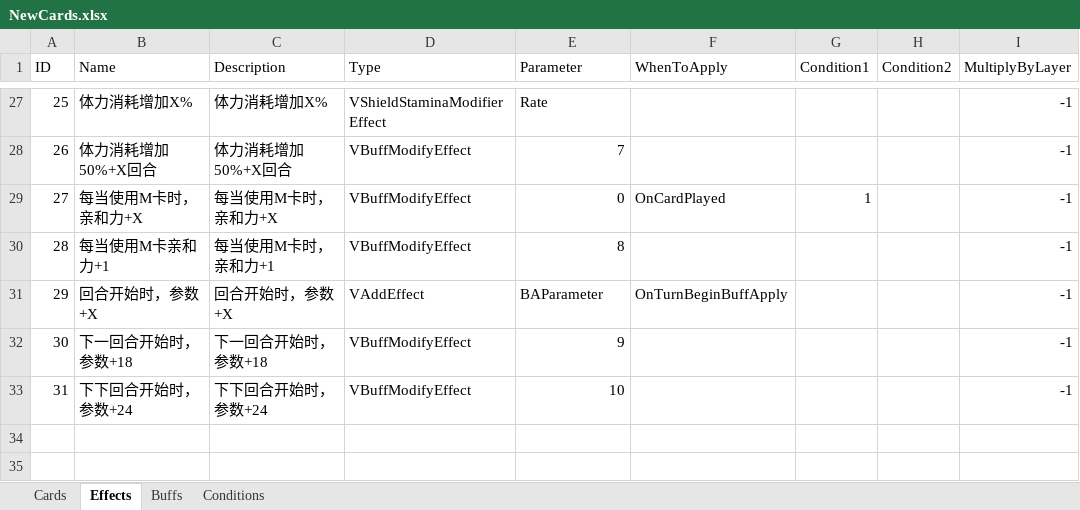
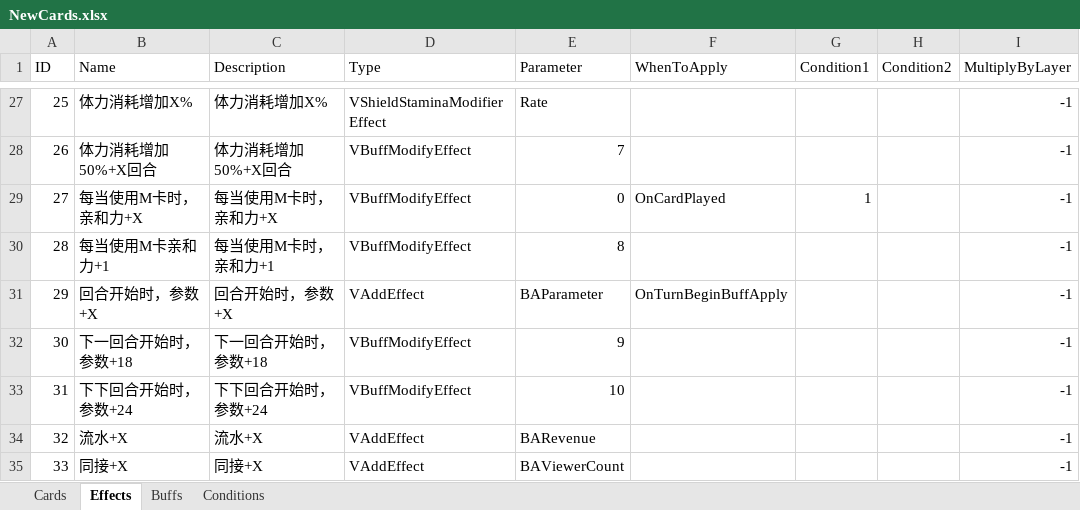
Before and after one commit to MHProtein/VTuberSim, an Excel workbook: Assets/Resources/Configurations/NewCards.xlsx, sheet Effects, drawn as a sheet; only a part is shown, gaps mark what is left out; values as stored, in another font and other column widths than the file's, no borders; the diff names each change by its address in the sheet, - before the commit and + after, or states it on an @@ line.

```diff
--- a/Assets/Resources/Configurations/NewCards.xlsx (sheet Effects)
+++ b/Assets/Resources/Configurations/NewCards.xlsx (sheet Effects)
+row 34: 32 | 流水+X | 流水+X | VAddEffect | BARevenue |  |  |  | -1
+row 35: 33 | 同接+X | 同接+X | VAddEffect | BAViewerCount |  |  |  | -1
```
Also changed, not shown: sheet Cards, sheet Buffs.
